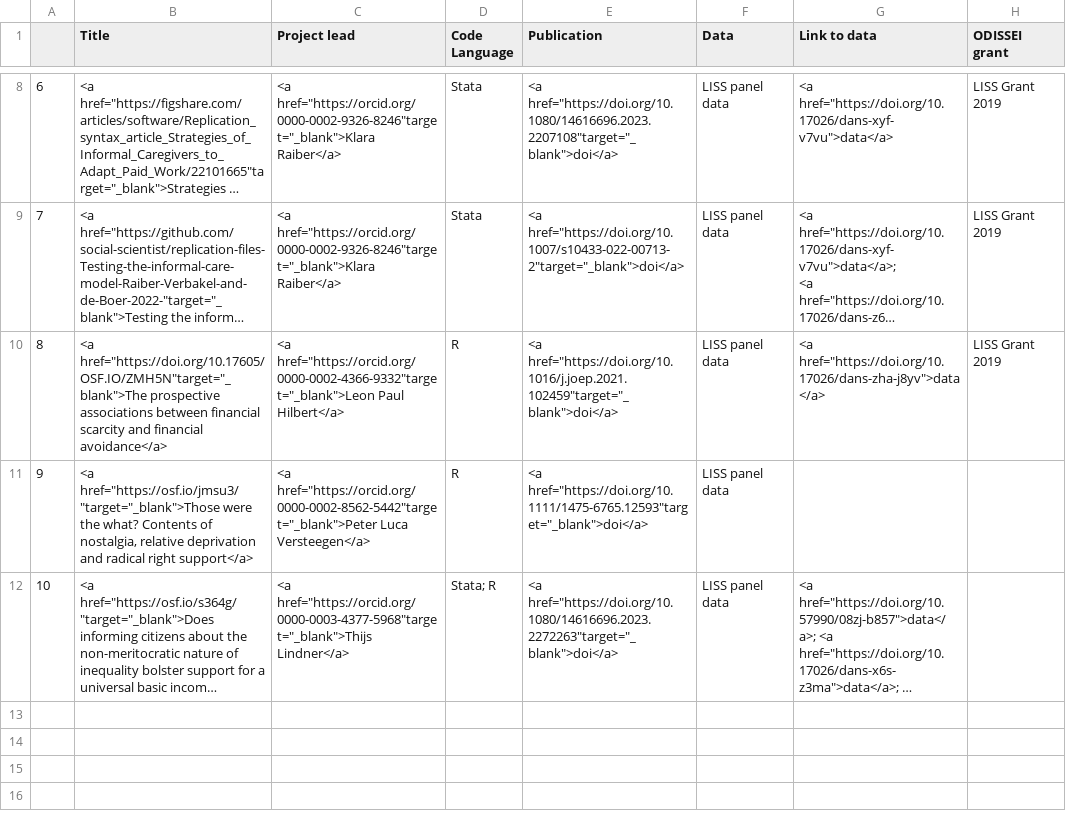
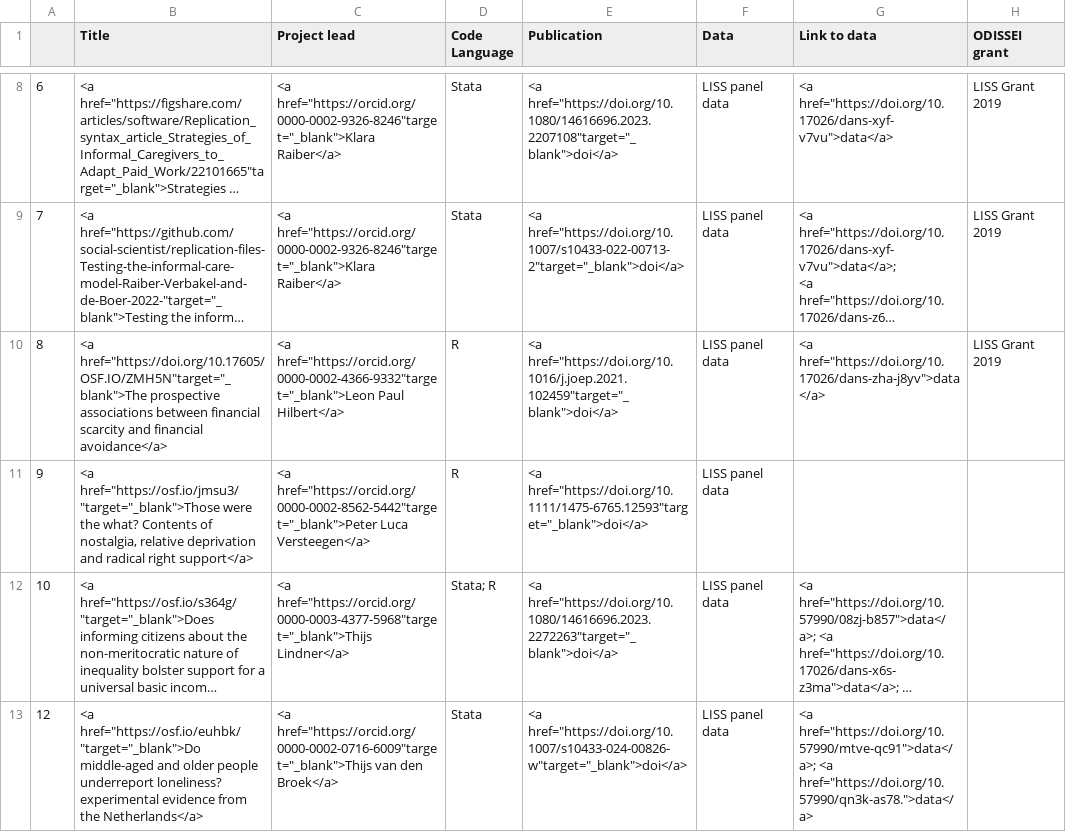
Before and after one commit to odissei-data/ODISSEI-code-library, a CSV file: _data/liss.csv, drawn as a sheet; only a part is shown, gaps mark what is left out; long unchanged cells end in …; the diff names each change by its address in the sheet, - before the commit and + after, or states it on an @@ line.

Commit message:
added LISS project

```diff
--- a/_data/liss.csv
+++ b/_data/liss.csv
+row 13: 12 | <a href="https://osf.io/euhbk/"target="_blank">Do middle-aged and older people underreport loneliness? experimental evidence from the Netherlands</a> | <a href="https://orcid.org/0000-0002-0716-6009"target="_blank">Thijs van den Broek</a> | Stata | <a href="https://doi.org/10.1007/s10433-024-00826-w"target="_blank">doi</a> | LISS panel data | <a href="https://doi.org/10.57990/mtve-qc91">data</a>; <a href="https://doi.org/10.57990/qn3k-as78.">data</a>
```
Also changed, not shown: data-prep/data/odissei-projects_LISS.csv.
